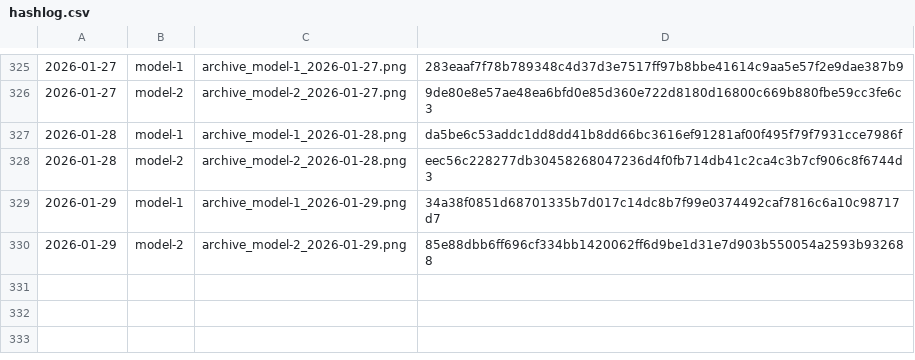
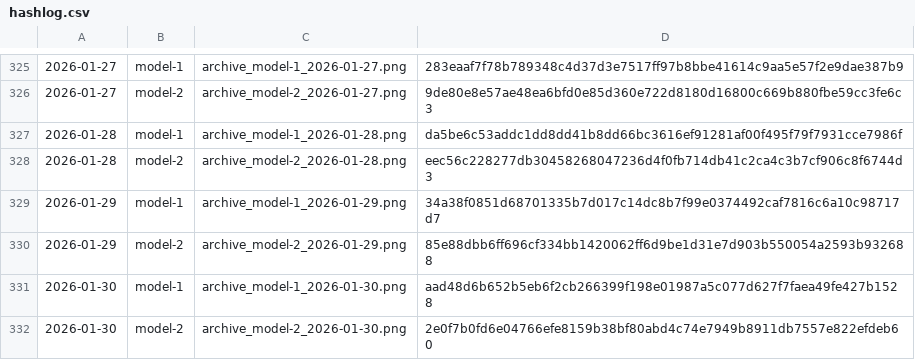
Before and after one commit to gothedistance25/my-website-archiver, a CSV file: archives/hashlog.csv, drawn as a sheet; only a part is shown, gaps mark what is left out.

```diff
--- a/archives/hashlog.csv
+++ b/archives/hashlog.csv
@@ -330 +330,3 @@
 2026-01-29,model-2,archive_model-2_2026-01-29.png,85e88dbb6ff696cf334bb1420062ff6d9be1d31e7d903b550054a2593b932688
+2026-01-30,model-1,archive_model-1_2026-01-30.png,aad48d6b652b5eb6f2cb266399f198e01987a5c077d627f7faea49fe427b1528
+2026-01-30,model-2,archive_model-2_2026-01-30.png,2e0f7b0fd6e04766efe8159b38bf80abd4c74e7949b8911db7557e822efdeb60
```
Also changed, not shown: 2 other files.
